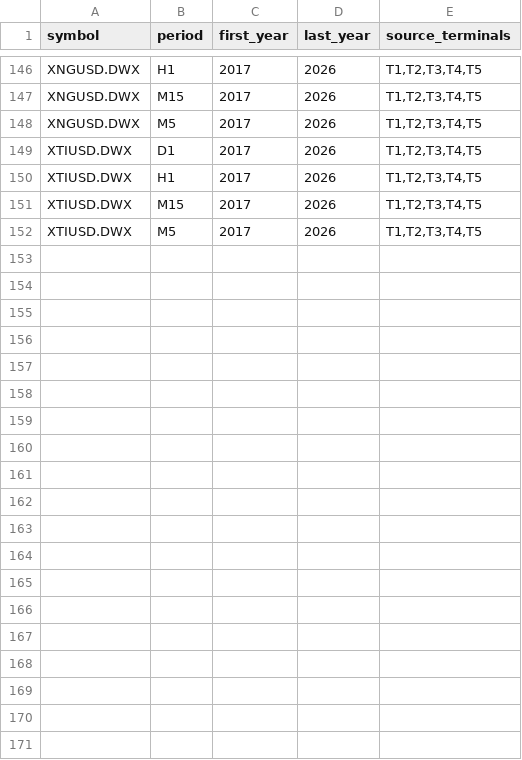
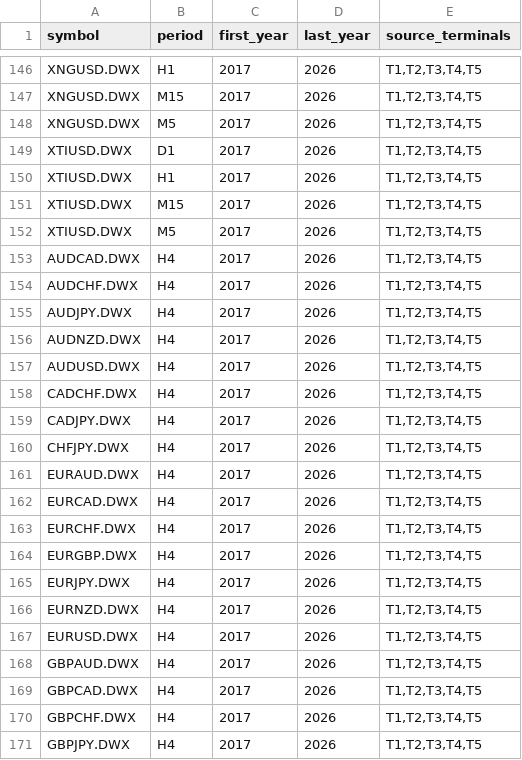
Before and after one commit to QuantMechanica/VPS-PortfolioBuild, a CSV file: framework/registry/dwx_symbol_history_ranges.csv, drawn as a sheet; only a part is shown, gaps mark what is left out; the diff covers the shown part only.

```diff
--- a/framework/registry/dwx_symbol_history_ranges.csv
+++ b/framework/registry/dwx_symbol_history_ranges.csv
@@ -152 +152,20 @@ XTIUSD.DWX,M15,2017,2026,"T1,T2,T3,T4,T5"
 XTIUSD.DWX,M5,2017,2026,"T1,T2,T3,T4,T5"
+AUDCAD.DWX,H4,2017,2026,"T1,T2,T3,T4,T5"
+AUDCHF.DWX,H4,2017,2026,"T1,T2,T3,T4,T5"
+AUDJPY.DWX,H4,2017,2026,"T1,T2,T3,T4,T5"
+AUDNZD.DWX,H4,2017,2026,"T1,T2,T3,T4,T5"
+AUDUSD.DWX,H4,2017,2026,"T1,T2,T3,T4,T5"
+CADCHF.DWX,H4,2017,2026,"T1,T2,T3,T4,T5"
+CADJPY.DWX,H4,2017,2026,"T1,T2,T3,T4,T5"
+CHFJPY.DWX,H4,2017,2026,"T1,T2,T3,T4,T5"
+EURAUD.DWX,H4,2017,2026,"T1,T2,T3,T4,T5"
+EURCAD.DWX,H4,2017,2026,"T1,T2,T3,T4,T5"
+EURCHF.DWX,H4,2017,2026,"T1,T2,T3,T4,T5"
+EURGBP.DWX,H4,2017,2026,"T1,T2,T3,T4,T5"
+EURJPY.DWX,H4,2017,2026,"T1,T2,T3,T4,T5"
+EURNZD.DWX,H4,2017,2026,"T1,T2,T3,T4,T5"
+EURUSD.DWX,H4,2017,2026,"T1,T2,T3,T4,T5"
+GBPAUD.DWX,H4,2017,2026,"T1,T2,T3,T4,T5"
+GBPCAD.DWX,H4,2017,2026,"T1,T2,T3,T4,T5"
+GBPCHF.DWX,H4,2017,2026,"T1,T2,T3,T4,T5"
+GBPJPY.DWX,H4,2017,2026,"T1,T2,T3,T4,T5"
```
Also changed, not shown: 18 added rows elsewhere in this file.
